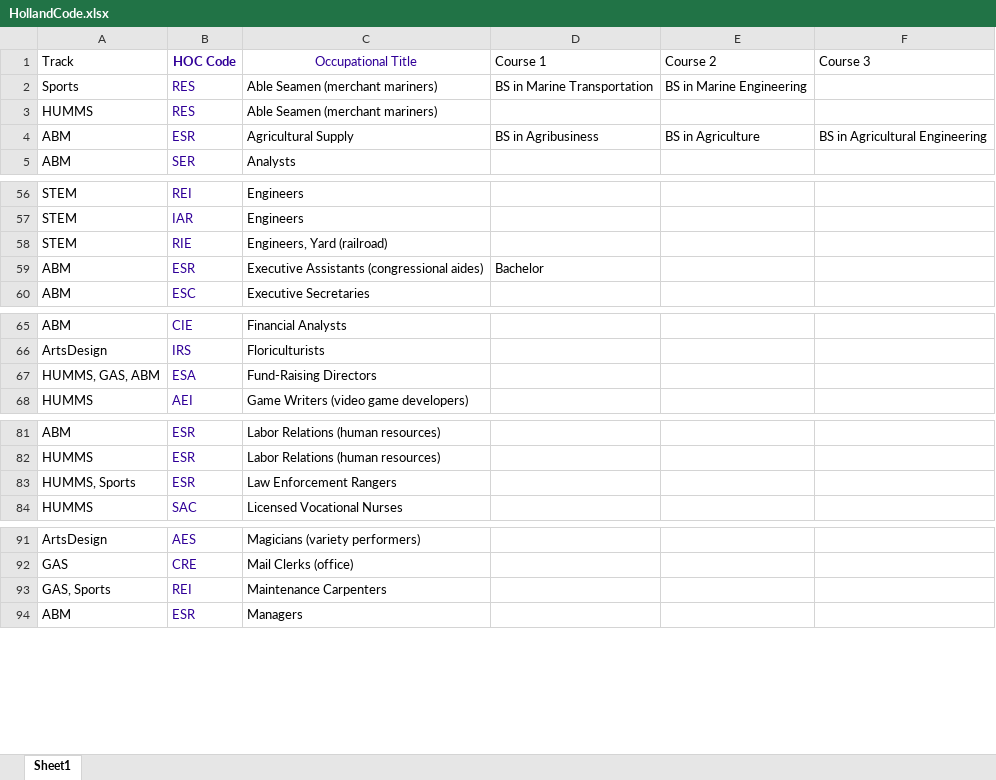
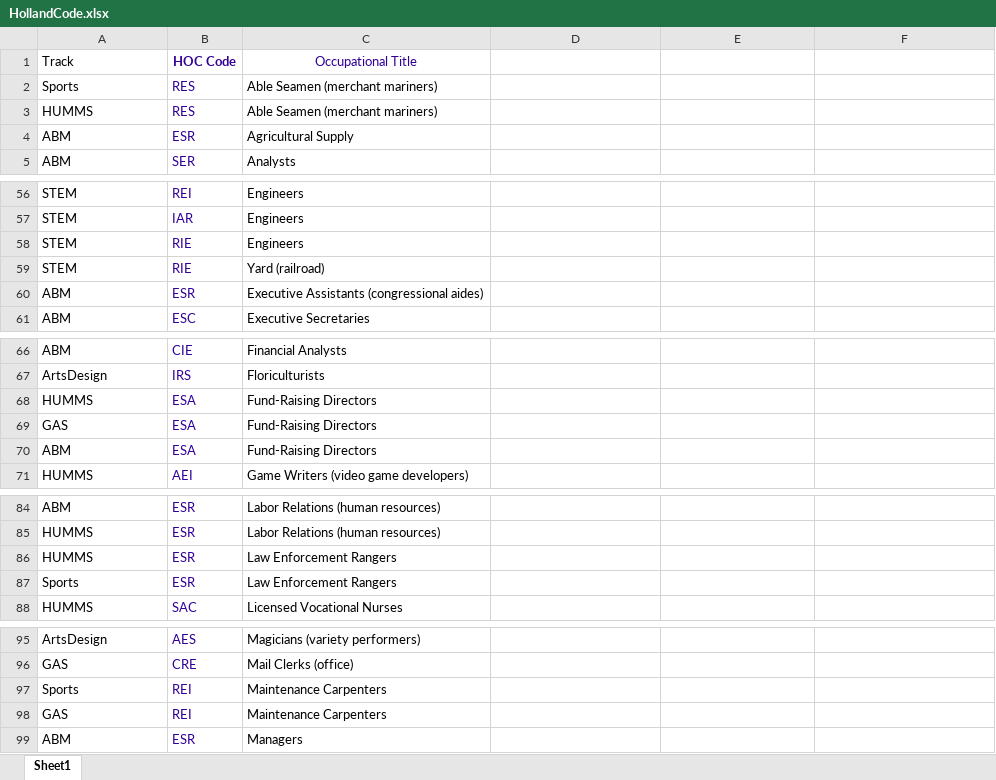
Before and after one commit to ChosenRealmAlfeche/spero, an Excel workbook: app/datasets/HollandCode.xlsx, sheet Sheet1, drawn as a sheet; only a part is shown, gaps mark what is left out; values as stored, in another font and other column widths than the file's, no borders; addresses are those after the commit; the diff covers the shown part only; the diff names each change by its address in the sheet, - before the commit and + after, or states it on an @@ line.

```diff
--- a/app/datasets/HollandCode.xlsx (sheet Sheet1)
+++ b/app/datasets/HollandCode.xlsx (sheet Sheet1)
-D1: Course 1
+D1: (empty)
-E1: Course 2
+E1: (empty)
-F1: Course 3
+F1: (empty)
-D2: BS in Marine Transportation
+D2: (empty)
-E2: BS in Marine Engineering
+E2: (empty)
-D4: BS in Agribusiness
+D4: (empty)
-E4: BS in Agriculture
+E4: (empty)
-F4: BS in Agricultural Engineering
+F4: (empty)
+row 58: STEM | RIE | Engineers
-C59 (Occupational Title): Engineers, Yard (railroad)
+C59 (Occupational Title): Yard (railroad)
-D60: Bachelor
+D60: (empty)
-A68 (Track): HUMMS, GAS, ABM
+A68 (Track): HUMMS
+row 69: GAS | ESA | Fund-Raising Directors
+row 70: ABM | ESA | Fund-Raising Directors
+row 86: HUMMS | ESR | Law Enforcement Rangers
-A87 (Track): HUMMS, Sports
+A87 (Track): Sports
-A97 (Track): GAS, Sports
+A97 (Track): Sports
+row 98: GAS | REI | Maintenance Carpenters
```
Also changed, not shown: 61 edited cells elsewhere in this sheet, 11 other files.
